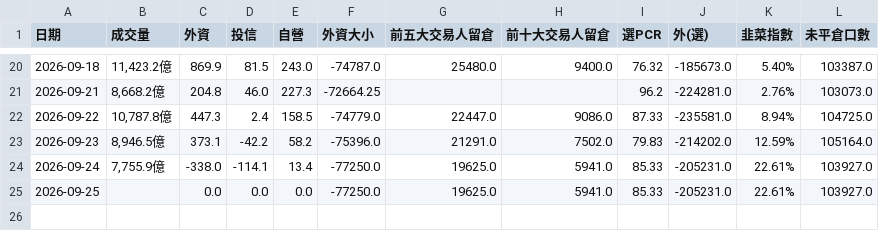
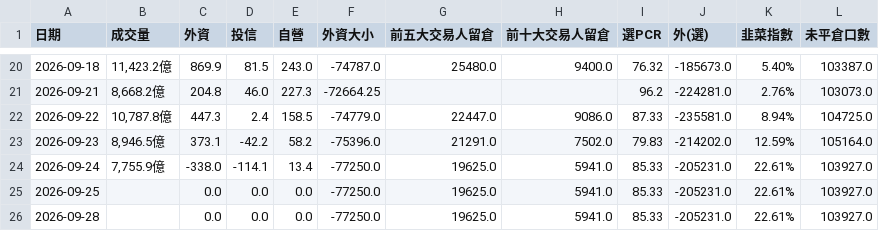
Before and after one commit to phosphor0110/taiex-indicator, a CSV file: history.csv, drawn as a sheet; only a part is shown, gaps mark what is left out; the diff names each change by its address in the sheet, - before the commit and + after, or states it on an @@ line.

```diff
--- a/history.csv
+++ b/history.csv
+row 26: 2026-09-28 |  | 0.0 | 0.0 | 0.0 | -77250.0 | 19625.0 | 5941.0 | 85.33 | -205231.0 | 22.61% | 103927.0
```
